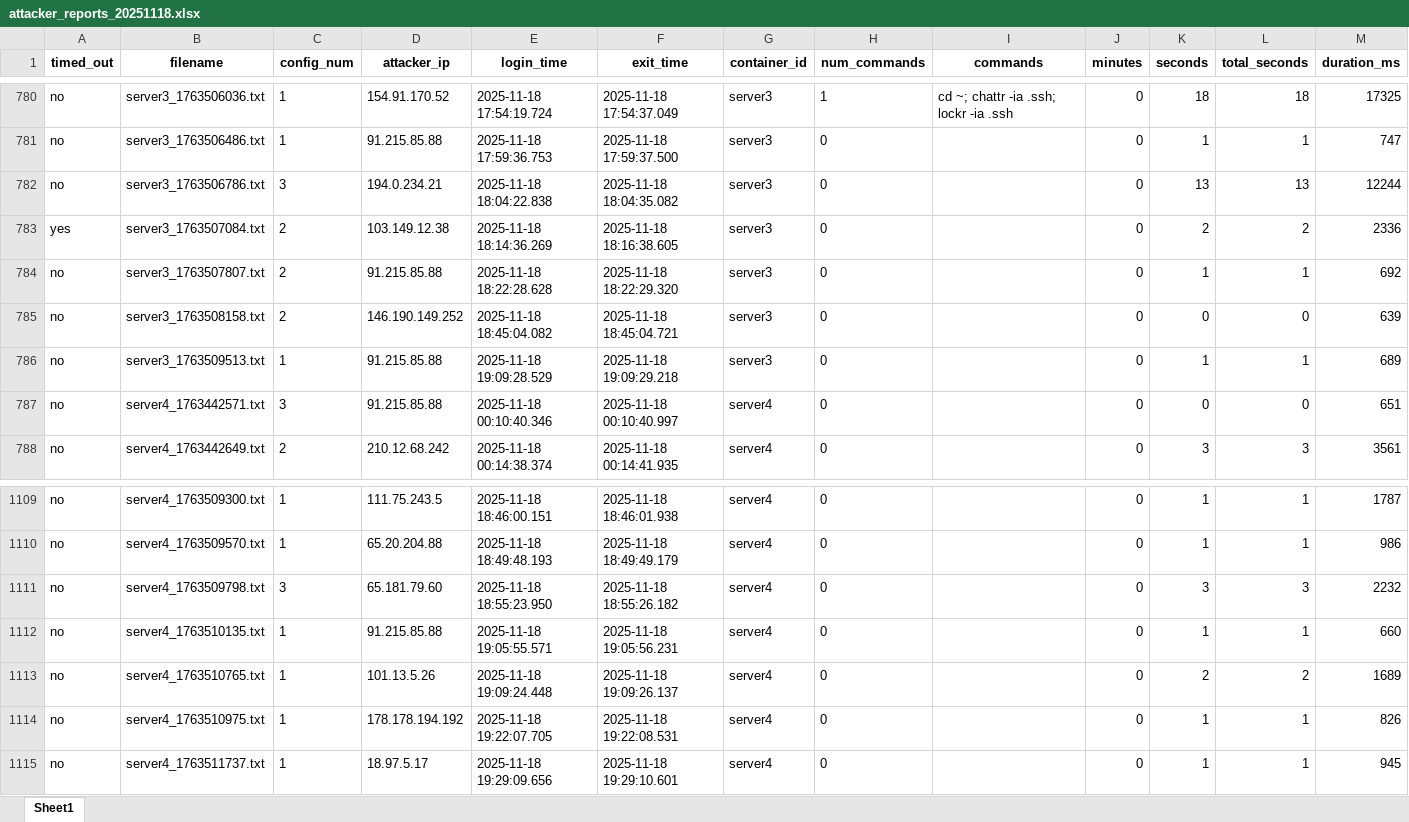
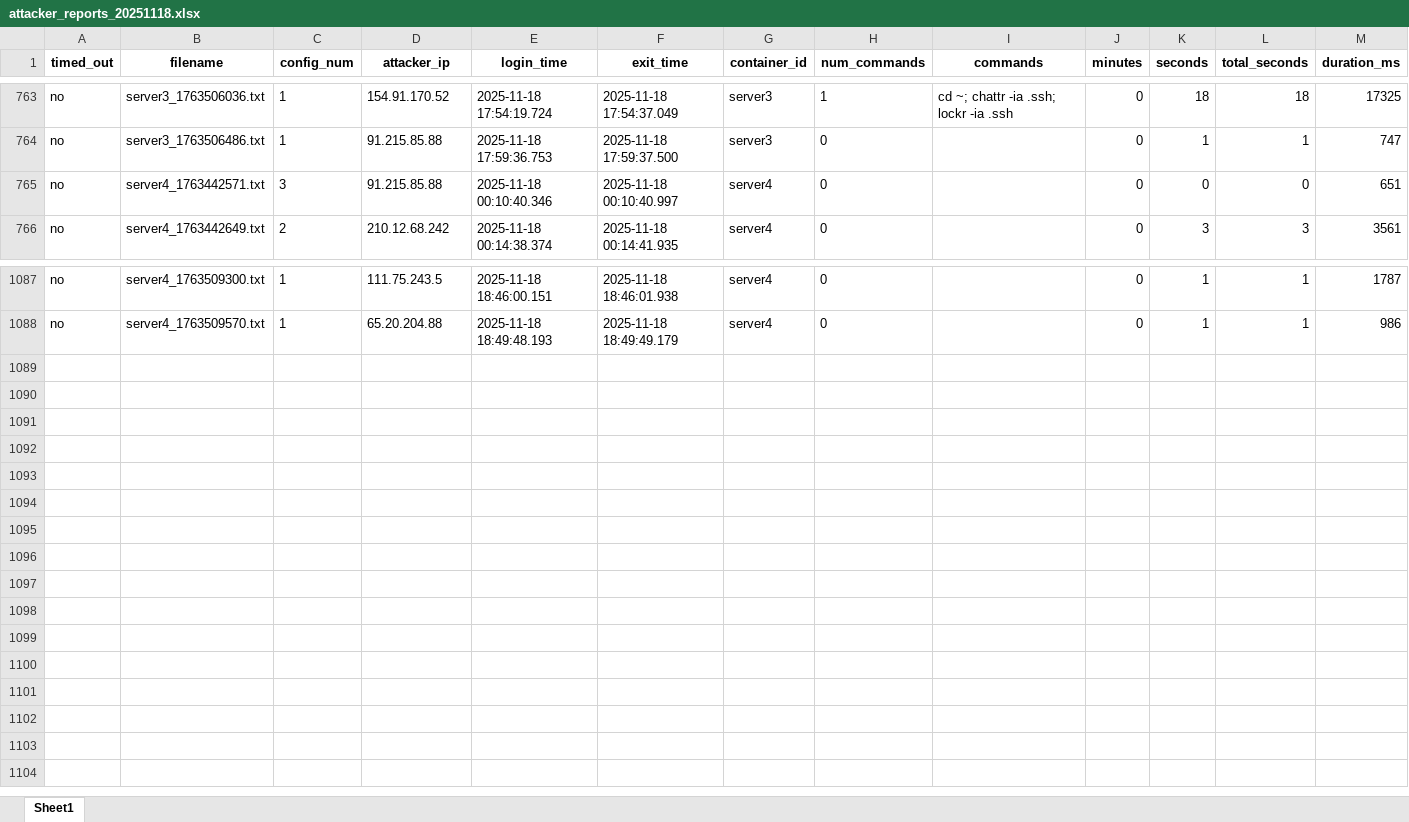
Before and after one commit to terpugo/Bumblebees, an Excel workbook: honeypot_data_sheets/attacker_reports_20251118.xlsx, sheet Sheet1, drawn as a sheet; only a part is shown, gaps mark what is left out; values as stored, in another font and other column widths than the file's, no borders; the diff covers the shown part only; the diff names each change by its address in the sheet, - before the commit and + after, or states it on an @@ line.

```diff
--- a/honeypot_data_sheets/attacker_reports_20251118.xlsx (sheet Sheet1)
+++ b/honeypot_data_sheets/attacker_reports_20251118.xlsx (sheet Sheet1)
-row 782: no | server3_1763506786.txt | 3 | 194.0.234.21 | 2025-11-18 18:04:22.838 | 2025-11-18 18:04:35.082 | server3 | 0 |  | 0 | 13 | 13 | 12244
-row 783: yes | server3_1763507084.txt | 2 | 103.149.12.38 | 2025-11-18 18:14:36.269 | 2025-11-18 18:16:38.605 | server3 | 0 |  | 0 | 2 | 2 | 2336
-row 784: no | server3_1763507807.txt | 2 | 91.215.85.88 | 2025-11-18 18:22:28.628 | 2025-11-18 18:22:29.320 | server3 | 0 |  | 0 | 1 | 1 | 692
-row 785: no | server3_1763508158.txt | 2 | 146.190.149.252 | 2025-11-18 18:45:04.082 | 2025-11-18 18:45:04.721 | server3 | 0 |  | 0 | 0 | 0 | 639
-row 786: no | server3_1763509513.txt | 1 | 91.215.85.88 | 2025-11-18 19:09:28.529 | 2025-11-18 19:09:29.218 | server3 | 0 |  | 0 | 1 | 1 | 689
-row 1111: no | server4_1763509798.txt | 3 | 65.181.79.60 | 2025-11-18 18:55:23.950 | 2025-11-18 18:55:26.182 | server4 | 0 |  | 0 | 3 | 3 | 2232
-row 1112: no | server4_1763510135.txt | 1 | 91.215.85.88 | 2025-11-18 19:05:55.571 | 2025-11-18 19:05:56.231 | server4 | 0 |  | 0 | 1 | 1 | 660
-row 1113: no | server4_1763510765.txt | 1 | 101.13.5.26 | 2025-11-18 19:09:24.448 | 2025-11-18 19:09:26.137 | server4 | 0 |  | 0 | 2 | 2 | 1689
-row 1114: no | server4_1763510975.txt | 1 | 178.178.194.192 | 2025-11-18 19:22:07.705 | 2025-11-18 19:22:08.531 | server4 | 0 |  | 0 | 1 | 1 | 826
-row 1115: no | server4_1763511737.txt | 1 | 18.97.5.17 | 2025-11-18 19:29:09.656 | 2025-11-18 19:29:10.601 | server4 | 0 |  | 0 | 1 | 1 | 945
```
Also changed, not shown: 17 removed rows elsewhere in this sheet, 50 other files.
